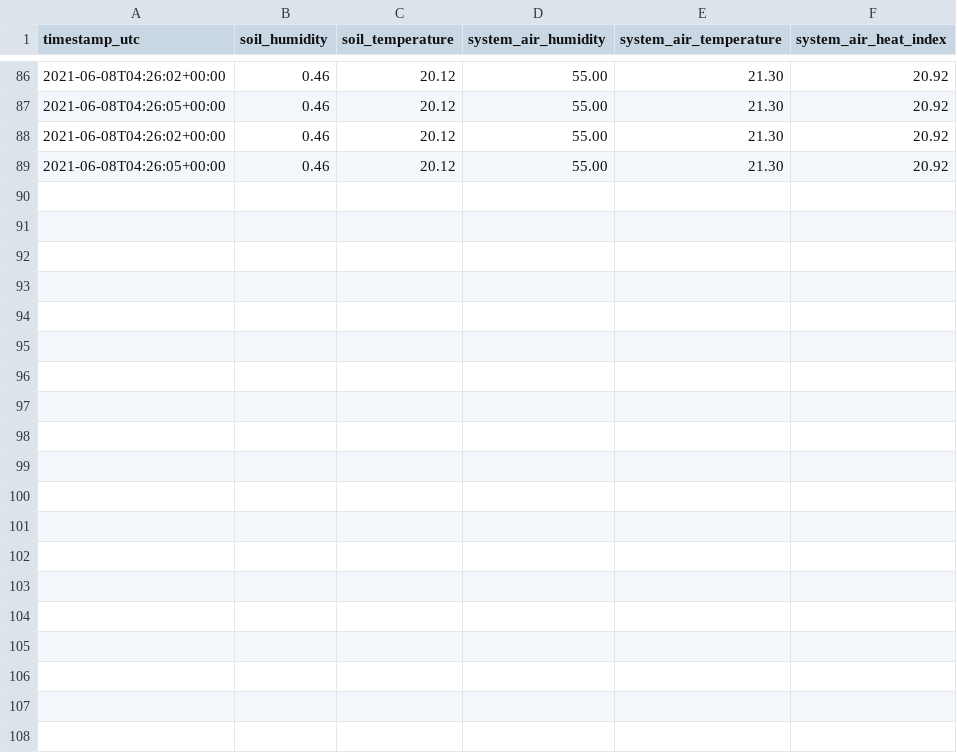
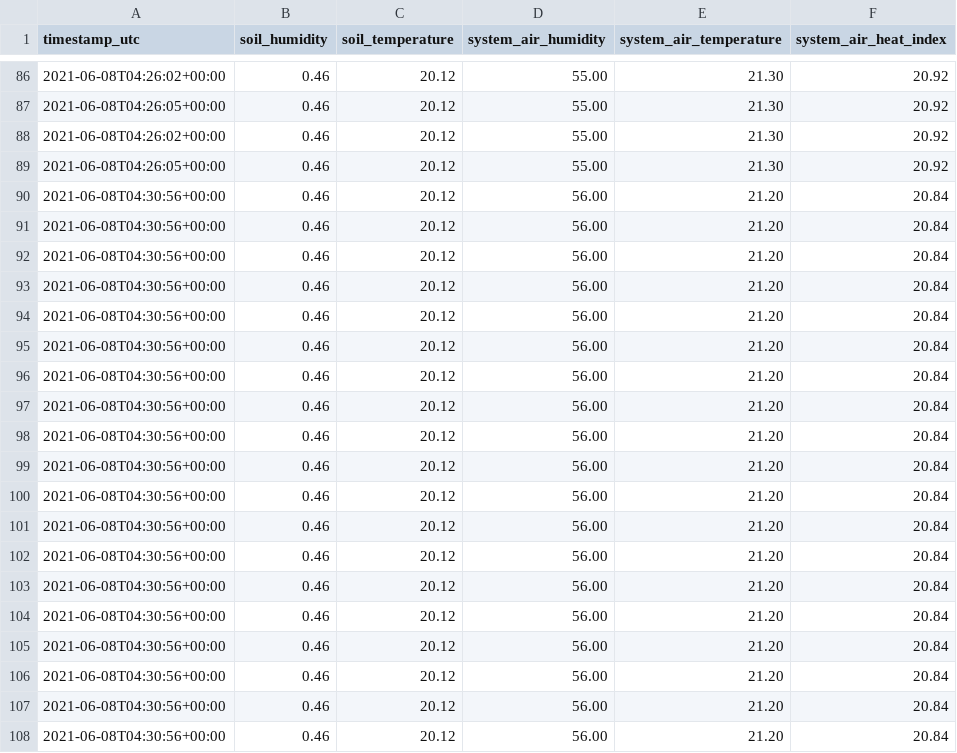
Before and after one commit to leomorpho/compost-manager-pi, a CSV file: logs.csv, drawn as a sheet; only a part is shown, gaps mark what is left out; the diff covers the shown part only.

Commit message:
Push data

```diff
--- a/logs.csv
+++ b/logs.csv
@@ -89 +89,20 @@ timestamp_utc,soil_humidity,soil_temperature,system_air_humidity,system_air_temp
 2021-06-08T04:26:05+00:00,0.46,20.12,55.00,21.30,20.92
+2021-06-08T04:30:56+00:00,0.46,20.12,56.00,21.20,20.84
+2021-06-08T04:30:56+00:00,0.46,20.12,56.00,21.20,20.84
+2021-06-08T04:30:56+00:00,0.46,20.12,56.00,21.20,20.84
+2021-06-08T04:30:56+00:00,0.46,20.12,56.00,21.20,20.84
+2021-06-08T04:30:56+00:00,0.46,20.12,56.00,21.20,20.84
+2021-06-08T04:30:56+00:00,0.46,20.12,56.00,21.20,20.84
+2021-06-08T04:30:56+00:00,0.46,20.12,56.00,21.20,20.84
+2021-06-08T04:30:56+00:00,0.46,20.12,56.00,21.20,20.84
+2021-06-08T04:30:56+00:00,0.46,20.12,56.00,21.20,20.84
+2021-06-08T04:30:56+00:00,0.46,20.12,56.00,21.20,20.84
+2021-06-08T04:30:56+00:00,0.46,20.12,56.00,21.20,20.84
+2021-06-08T04:30:56+00:00,0.46,20.12,56.00,21.20,20.84
+2021-06-08T04:30:56+00:00,0.46,20.12,56.00,21.20,20.84
+2021-06-08T04:30:56+00:00,0.46,20.12,56.00,21.20,20.84
+2021-06-08T04:30:56+00:00,0.46,20.12,56.00,21.20,20.84
+2021-06-08T04:30:56+00:00,0.46,20.12,56.00,21.20,20.84
+2021-06-08T04:30:56+00:00,0.46,20.12,56.00,21.20,20.84
+2021-06-08T04:30:56+00:00,0.46,20.12,56.00,21.20,20.84
+2021-06-08T04:30:56+00:00,0.46,20.12,56.00,21.20,20.84
```
Also changed, not shown: 14 added rows elsewhere in this file.
